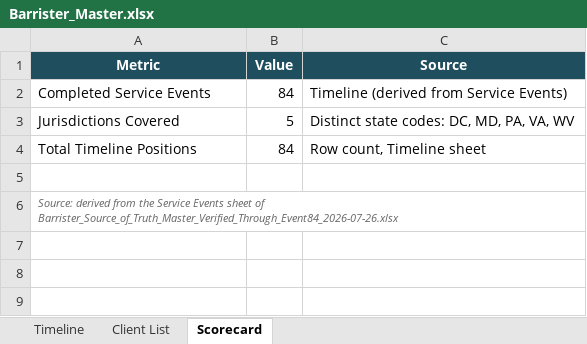
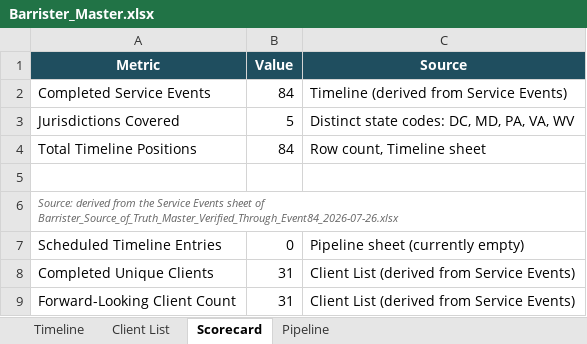
Before and after one commit to BehrHub/Barrister, an Excel workbook: data/Barrister_Master.xlsx, sheet Scorecard, drawn as a sheet; values as stored, in another font and other column widths than the file's, no borders; the diff names each change by its address in the sheet, - before the commit and + after, or states it on an @@ line.

Commit message:
Add files via upload

```diff
--- a/data/Barrister_Master.xlsx (sheet Scorecard)
+++ b/data/Barrister_Master.xlsx (sheet Scorecard)
+sheet tab: Pipeline
+row 7: Scheduled Timeline Entries | 0 | Pipeline sheet (currently empty)
+row 8: Completed Unique Clients | 31 | Client List (derived from Service Events)
+row 9: Forward-Looking Client Count | 31 | Client List (derived from Service Events)
```
